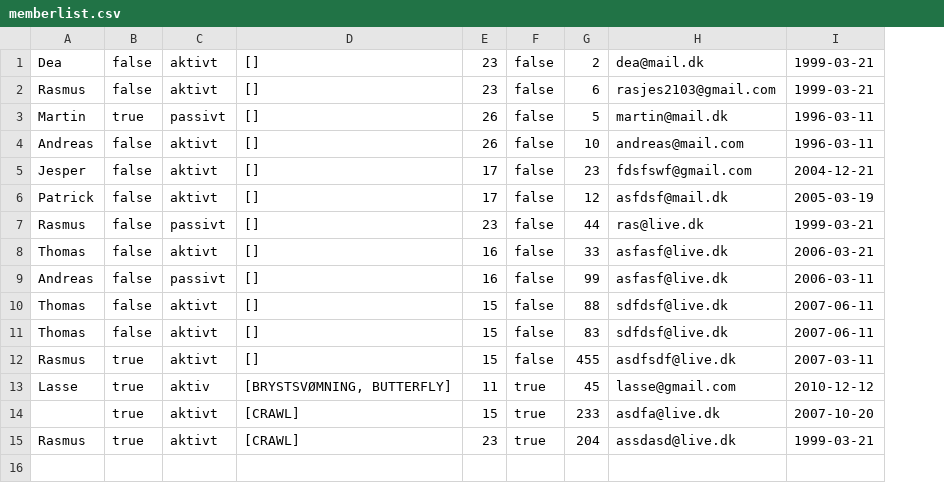
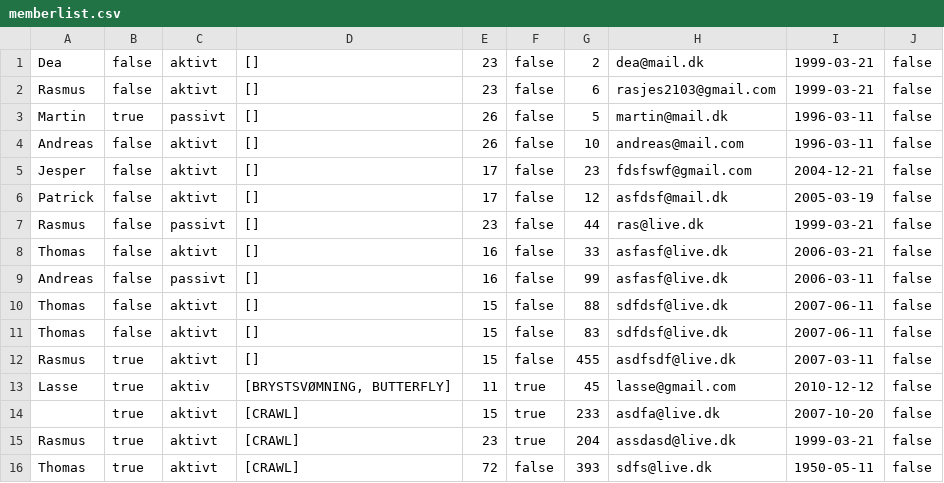
Before and after one commit to Rasmus2103/Delfinen, a CSV file: src/memberlist.csv, drawn as a sheet; the diff names each change by its address in the sheet, - before the commit and + after, or states it on an @@ line.

```diff
--- a/src/memberlist.csv
+++ b/src/memberlist.csv
+column J, rows 1-15: all false
+row 16: Thomas | true | aktivt | [CRAWL] | 72 | false | 393 | sdfs@live.dk | 1950-05-11 | false
```
Also changed, not shown: 7 other files.
